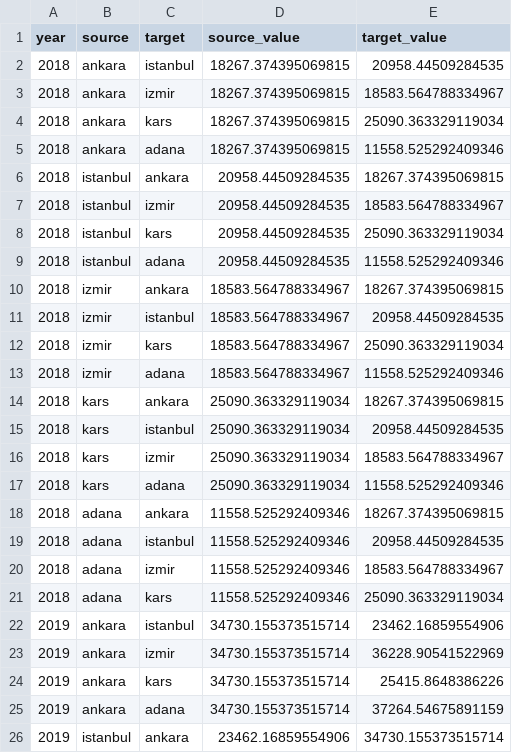
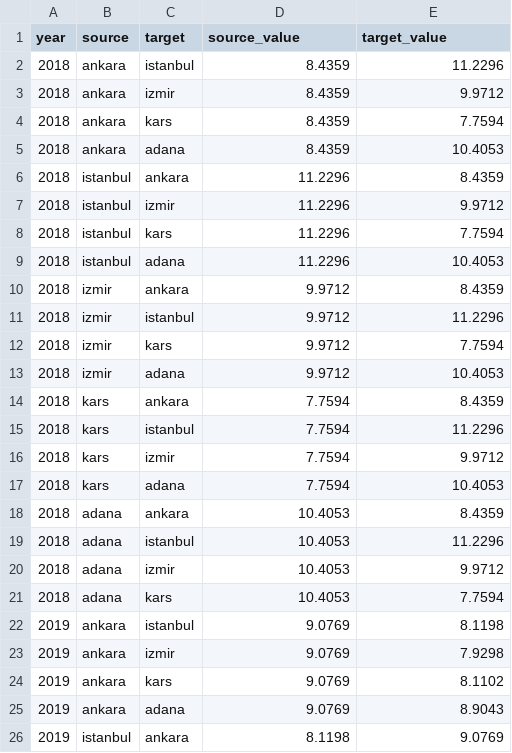
Before and after one commit to aggilitas/stata-networks, a CSV file: examples/test_attribute_single.csv, drawn as a sheet; only a part is shown; the diff covers the shown part only.

```diff
--- a/examples/test_attribute_single.csv
+++ b/examples/test_attribute_single.csv
@@ -1,26 +1,26 @@
 year,source,target,source_value,target_value
-2018,ankara,istanbul,18267.374395069815,20958.44509284535
-2018,ankara,izmir,18267.374395069815,18583.564788334967
-2018,ankara,kars,18267.374395069815,25090.363329119034
-2018,ankara,adana,18267.374395069815,11558.525292409346
-2018,istanbul,ankara,20958.44509284535,18267.374395069815
-2018,istanbul,izmir,20958.44509284535,18583.564788334967
-2018,istanbul,kars,20958.44509284535,25090.363329119034
-2018,istanbul,adana,20958.44509284535,11558.525292409346
-2018,izmir,ankara,18583.564788334967,18267.374395069815
-2018,izmir,istanbul,18583.564788334967,20958.44509284535
-2018,izmir,kars,18583.564788334967,25090.363329119034
-2018,izmir,adana,18583.564788334967,11558.525292409346
-2018,kars,ankara,25090.363329119034,18267.374395069815
-2018,kars,istanbul,25090.363329119034,20958.44509284535
-2018,kars,izmir,25090.363329119034,18583.564788334967
-2018,kars,adana,25090.363329119034,11558.525292409346
-2018,adana,ankara,11558.525292409346,18267.374395069815
-2018,adana,istanbul,11558.525292409346,20958.44509284535
-2018,adana,izmir,11558.525292409346,18583.564788334967
-2018,adana,kars,11558.525292409346,25090.363329119034
-2019,ankara,istanbul,34730.155373515714,23462.16859554906
-2019,ankara,izmir,34730.155373515714,36228.90541522969
-2019,ankara,kars,34730.155373515714,25415.8648386226
-2019,ankara,adana,34730.155373515714,37264.54675891159
-2019,istanbul,ankara,23462.16859554906,34730.155373515714
+2018,ankara,istanbul,8.4359,11.2296
+2018,ankara,izmir,8.4359,9.9712
+2018,ankara,kars,8.4359,7.7594
+2018,ankara,adana,8.4359,10.4053
+2018,istanbul,ankara,11.2296,8.4359
+2018,istanbul,izmir,11.2296,9.9712
+2018,istanbul,kars,11.2296,7.7594
+2018,istanbul,adana,11.2296,10.4053
+2018,izmir,ankara,9.9712,8.4359
+2018,izmir,istanbul,9.9712,11.2296
+2018,izmir,kars,9.9712,7.7594
+2018,izmir,adana,9.9712,10.4053
+2018,kars,ankara,7.7594,8.4359
+2018,kars,istanbul,7.7594,11.2296
+2018,kars,izmir,7.7594,9.9712
+2018,kars,adana,7.7594,10.4053
+2018,adana,ankara,10.4053,8.4359
+2018,adana,istanbul,10.4053,11.2296
+2018,adana,izmir,10.4053,9.9712
+2018,adana,kars,10.4053,7.7594
+2019,ankara,istanbul,9.0769,8.1198
+2019,ankara,izmir,9.0769,7.9298
+2019,ankara,kars,9.0769,8.1102
+2019,ankara,adana,9.0769,8.9043
+2019,istanbul,ankara,8.1198,9.0769
```
Also changed, not shown: 70 edited cells elsewhere in this file, examples/test_attribute_multi.csv, examples/test_flow_multi.csv, 13 other files.
